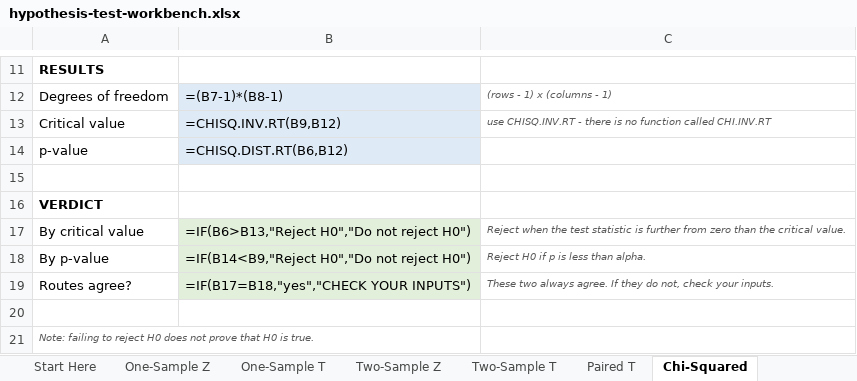
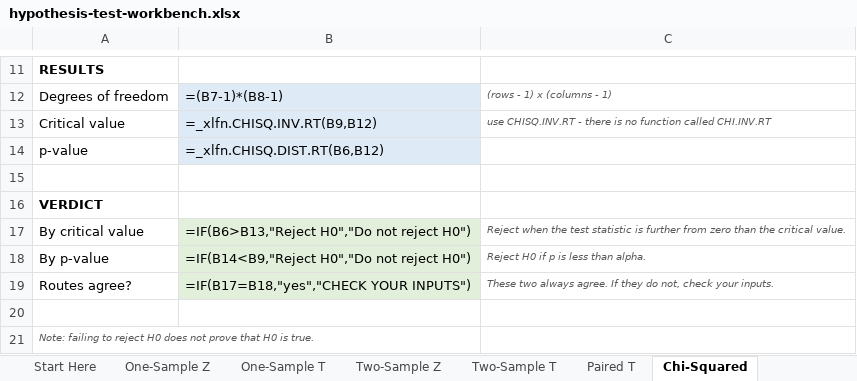
Before and after one commit to chris-r-uol/stats_learning, an Excel workbook: workbooks/hypothesis-test-workbench.xlsx, sheet Chi-Squared, drawn as a sheet; only a part is shown, gaps mark what is left out; values as stored, in another font and other column widths than the file's, no borders; formulas without a stored value are shown as written; the diff names each change by its address in the sheet, - before the commit and + after, or states it on an @@ line.

```diff
--- a/workbooks/hypothesis-test-workbench.xlsx (sheet Chi-Squared)
+++ b/workbooks/hypothesis-test-workbench.xlsx (sheet Chi-Squared)
-B13: =CHISQ.INV.RT(B9,B12)
+B13: =_xlfn.CHISQ.INV.RT(B9,B12)
-B14: =CHISQ.DIST.RT(B6,B12)
+B14: =_xlfn.CHISQ.DIST.RT(B6,B12)
```
Also changed, not shown: sheet One-Sample T, sheet Two-Sample Z, sheet Paired T, sheet One-Sample Z, sheet Regression Coeff T, sheet Two-Sample T, data/xlsx/transport-stats-data.xlsx, 4 other files.
